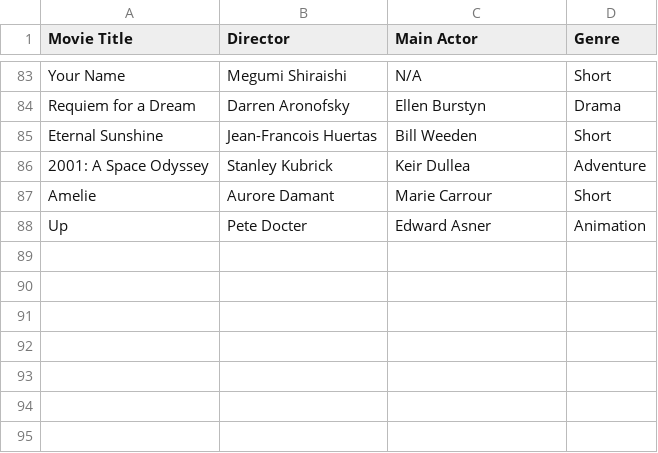
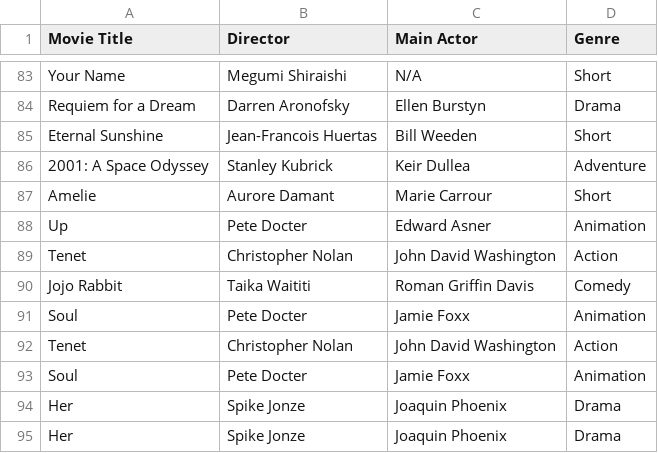
Before and after one commit to dlop6/Sistema-de-Recomendacion, a CSV file: src/data/movies.csv, drawn as a sheet; only a part is shown, gaps mark what is left out; the diff names each change by its address in the sheet, - before the commit and + after, or states it on an @@ line.

Commit message:
movies csv

```diff
--- a/src/data/movies.csv
+++ b/src/data/movies.csv
+row 89: Tenet | Christopher Nolan | John David Washington | Action
+row 90: Jojo Rabbit | Taika Waititi | Roman Griffin Davis | Comedy
+row 91: Soul | Pete Docter | Jamie Foxx | Animation
+row 92: Tenet | Christopher Nolan | John David Washington | Action
+row 93: Soul | Pete Docter | Jamie Foxx | Animation
+row 94: Her | Spike Jonze | Joaquin Phoenix | Drama
+row 95: Her | Spike Jonze | Joaquin Phoenix | Drama
```
